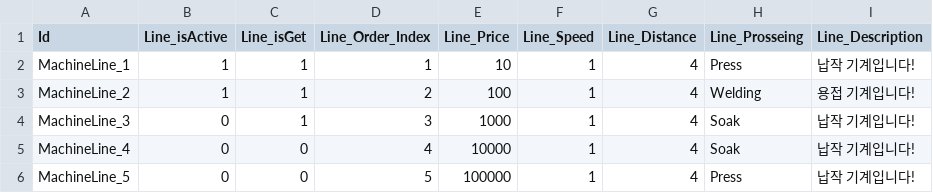
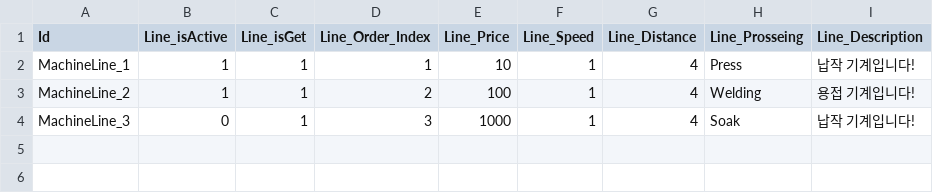
Before and after one commit to ChiffonPie/ThousandLines, a CSV file: Assets/Data/MachineLineData.csv, drawn as a sheet; the diff names each change by its address in the sheet, - before the commit and + after, or states it on an @@ line.

```diff
--- a/Assets/Data/MachineLineData.csv
+++ b/Assets/Data/MachineLineData.csv
-row 5: MachineLine_4 | 0 | 0 | 4 | 10000 | 1 | 4 | Soak | 납작 기계입니다!
-row 6: MachineLine_5 | 0 | 0 | 5 | 100000 | 1 | 4 | Press | 납작 기계입니다!
```
Also changed, not shown: 8 other files.
